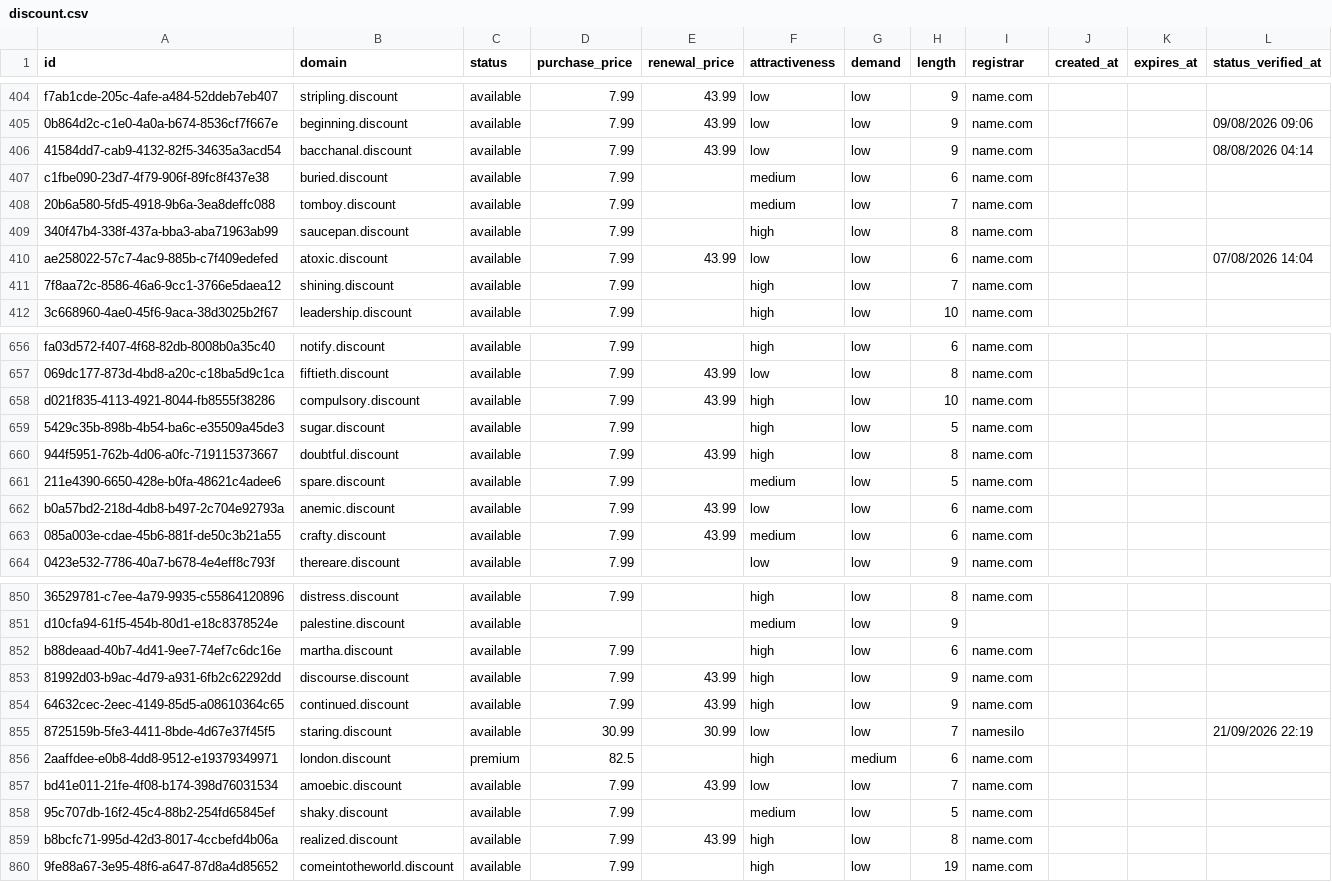
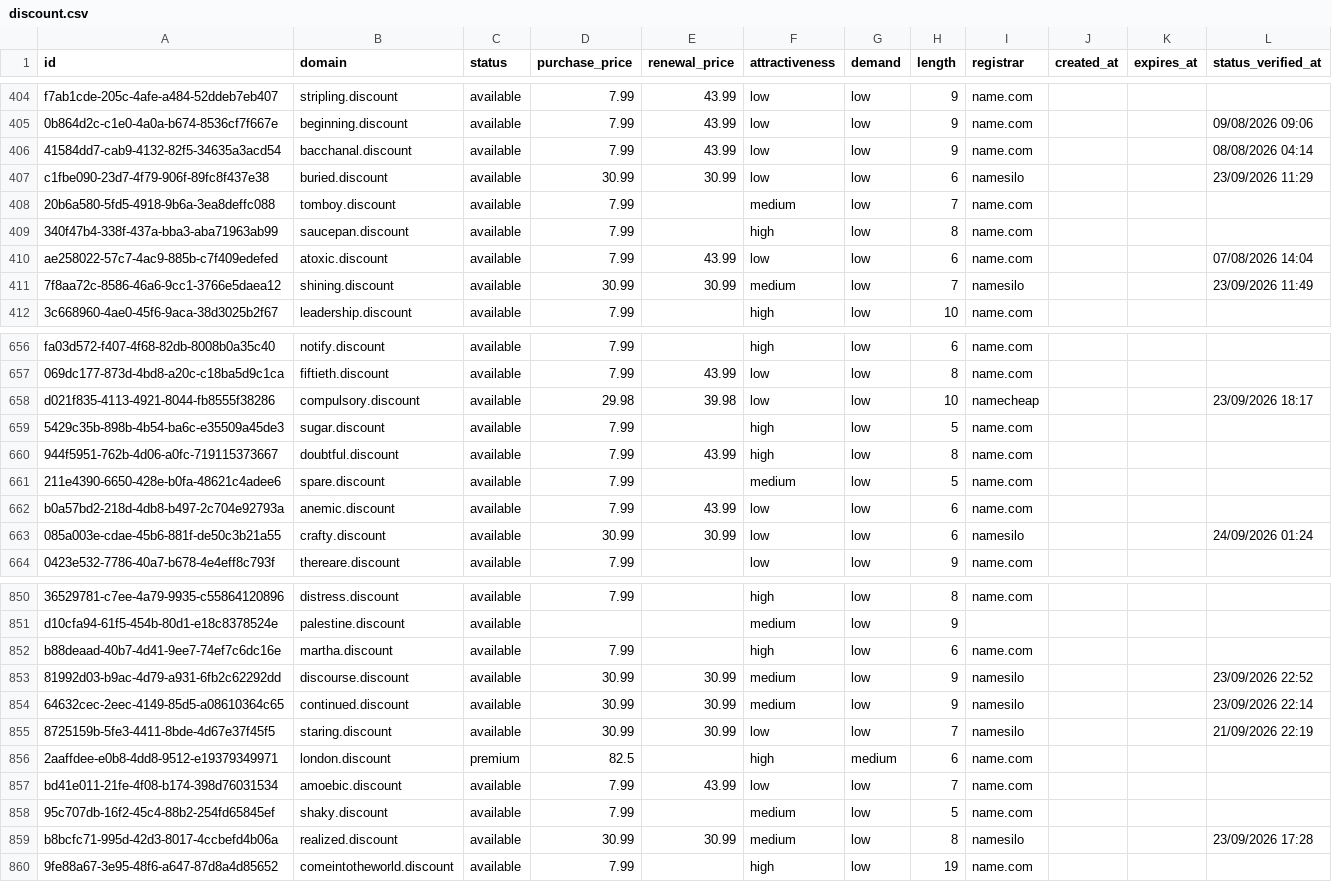
Before and after one commit to UniqueDomains/discount-oneword-domains, a CSV file: discount.csv, drawn as a sheet; only a part is shown, gaps mark what is left out; the diff covers the shown part only.

Commit message:
Domains update

```diff
--- a/discount.csv
+++ b/discount.csv
@@ -406,3 +406,3 @@ f7ab1cde-205c-4afe-a484-52ddeb7eb407,stripling.discount,available,7.99,43.99,low
 41584dd7-cab9-4132-82f5-34635a3acd54,bacchanal.discount,available,7.99,43.99,low,low,9,name.com,,,08/08/2026 04:14
-c1fbe090-23d7-4f79-906f-89fc8f437e38,buried.discount,available,7.99,,medium,low,6,name.com,,,
+c1fbe090-23d7-4f79-906f-89fc8f437e38,buried.discount,available,30.99,30.99,low,low,6,namesilo,,,23/09/2026 11:29
 20b6a580-5fd5-4918-9b6a-3ea8deffc088,tomboy.discount,available,7.99,,medium,low,7,name.com,,,
@@ -410,3 +410,3 @@ c1fbe090-23d7-4f79-906f-89fc8f437e38,buried.discount,available,7.99,,medium,low,
 ae258022-57c7-4ac9-885b-c7f409edefed,atoxic.discount,available,7.99,43.99,low,low,6,name.com,,,07/08/2026 14:04
-7f8aa72c-8586-46a6-9cc1-3766e5daea12,shining.discount,available,7.99,,high,low,7,name.com,,,
+7f8aa72c-8586-46a6-9cc1-3766e5daea12,shining.discount,available,30.99,30.99,medium,low,7,namesilo,,,23/09/2026 11:49
 3c668960-4ae0-45f6-9aca-38d3025b2f67,leadership.discount,available,7.99,,high,low,10,name.com,,,
@@ -657,3 +657,3 @@ fa03d572-f407-4f68-82db-8008b0a35c40,notify.discount,available,7.99,,high,low,6,
 069dc177-873d-4bd8-a20c-c18ba5d9c1ca,fiftieth.discount,available,7.99,43.99,low,low,8,name.com,,,
-d021f835-4113-4921-8044-fb8555f38286,compulsory.discount,available,7.99,43.99,high,low,10,name.com,,,
+d021f835-4113-4921-8044-fb8555f38286,compulsory.discount,available,29.98,39.98,low,low,10,namecheap,,,23/09/2026 18:17
 5429c35b-898b-4b54-ba6c-e35509a45de3,sugar.discount,available,7.99,,high,low,5,name.com,,,
@@ -662,3 +662,3 @@ d021f835-4113-4921-8044-fb8555f38286,compulsory.discount,available,7.99,43.99,hi
 b0a57bd2-218d-4db8-b497-2c704e92793a,anemic.discount,available,7.99,43.99,low,low,6,name.com,,,
-085a003e-cdae-45b6-881f-de50c3b21a55,crafty.discount,available,7.99,43.99,medium,low,6,name.com,,,
+085a003e-cdae-45b6-881f-de50c3b21a55,crafty.discount,available,30.99,30.99,low,low,6,namesilo,,,24/09/2026 01:24
 0423e532-7786-40a7-b678-4e4eff8c793f,thereare.discount,available,7.99,,low,low,9,name.com,,,
@@ -852,4 +852,4 @@ d10cfa94-61f5-454b-80d1-e18c8378524e,palestine.discount,available,,,medium,low,9
 b88deaad-40b7-4d41-9ee7-74ef7c6dc16e,martha.discount,available,7.99,,high,low,6,name.com,,,
-81992d03-b9ac-4d79-a931-6fb2c62292dd,discourse.discount,available,7.99,43.99,high,low,9,name.com,,,
-64632cec-2eec-4149-85d5-a08610364c65,continued.discount,available,7.99,43.99,high,low,9,name.com,,,
+81992d03-b9ac-4d79-a931-6fb2c62292dd,discourse.discount,available,30.99,30.99,medium,low,9,namesilo,,,23/09/2026 22:52
+64632cec-2eec-4149-85d5-a08610364c65,continued.discount,available,30.99,30.99,medium,low,9,namesilo,,,23/09/2026 22:14
 8725159b-5fe3-4411-8bde-4d67e37f45f5,staring.discount,available,30.99,30.99,low,low,7,namesilo,,,21/09/2026 22:19
@@ -858,3 +858,3 @@ bd41e011-21fe-4f08-b174-398d76031534,amoebic.discount,available,7.99,43.99,low,l
 95c707db-16f2-45c4-88b2-254fd65845ef,shaky.discount,available,7.99,,medium,low,5,name.com,,,
-b8bcfc71-995d-42d3-8017-4ccbefd4b06a,realized.discount,available,7.99,43.99,high,low,8,name.com,,,
+b8bcfc71-995d-42d3-8017-4ccbefd4b06a,realized.discount,available,30.99,30.99,medium,low,8,namesilo,,,23/09/2026 17:28
 9fe88a67-3e95-48f6-a647-87d8a4d85652,comeintotheworld.discount,available,7.99,,high,low,19,name.com,,,
```
Also changed, not shown: 151 edited cells elsewhere in this file, 4 other files.
